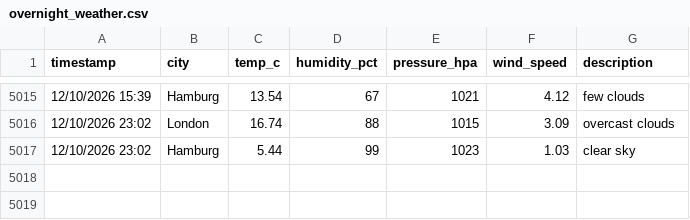
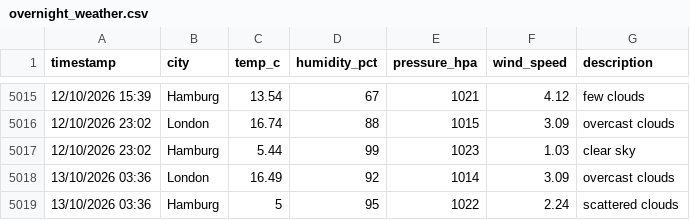
Before and after one commit to vulevu228/WeatherTracker, a CSV file: overnight_weather.csv, drawn as a sheet; only a part is shown, gaps mark what is left out; the diff names each change by its address in the sheet, - before the commit and + after, or states it on an @@ line.

Commit message:
update data

```diff
--- a/overnight_weather.csv
+++ b/overnight_weather.csv
+row 5018: 13/10/2026 03:36 | London | 16.49 | 92 | 1014 | 3.09 | overcast clouds
+row 5019: 13/10/2026 03:36 | Hamburg | 5 | 95 | 1022 | 2.24 | scattered clouds
```
